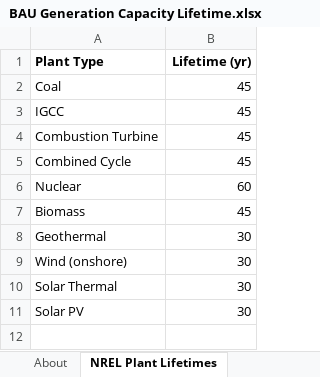
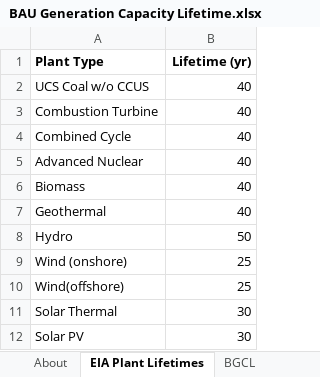
Before and after one commit to EnergyInnovation/eps-delaware, an Excel workbook: InputData/elec/BGCL/BAU Generation Capacity Lifetime.xlsx, sheet EIA Plant Lifetimes, drawn as a sheet; values as stored, in another font and other column widths than the file's, no borders; removed rows and columns are numbered as before the commit, all else as after; the diff names each change by its address in the sheet, - before the commit and + after, or states it on an @@ line.

```diff
--- a/InputData/elec/BGCL/BAU Generation Capacity Lifetime.xlsx (sheet EIA Plant Lifetimes)
+++ b/InputData/elec/BGCL/BAU Generation Capacity Lifetime.xlsx (sheet EIA Plant Lifetimes)
-sheet tab: NREL Plant Lifetimes
+sheet tab: EIA Plant Lifetimes
-row 2: Coal | 45
-row 3: IGCC | 45
+row 2: UCS Coal w/o CCUS | 40
-B3:B4 (Lifetime (yr)): 45
+B3:B4 (Lifetime (yr)): 40
-row 6: Nuclear | 60
+row 5: Advanced Nuclear | 40
-B6 (Lifetime (yr)): 45
+B6 (Lifetime (yr)): 40
-B7 (Lifetime (yr)): 30
+B7 (Lifetime (yr)): 40
+row 8: Hydro | 50
-B9 (Lifetime (yr)): 30
+B9 (Lifetime (yr)): 25
+row 10: Wind(offshore) | 25
```
Also changed, not shown: sheet BGCL, sheet About, other sheet tabs, formulas that keep their value, InputData/elec/CoESC/Cost of Electricity Sector Capital.xlsx, InputData/trans/AVLo/Avg Vehicle Loading.xlsx, 55 other files.
